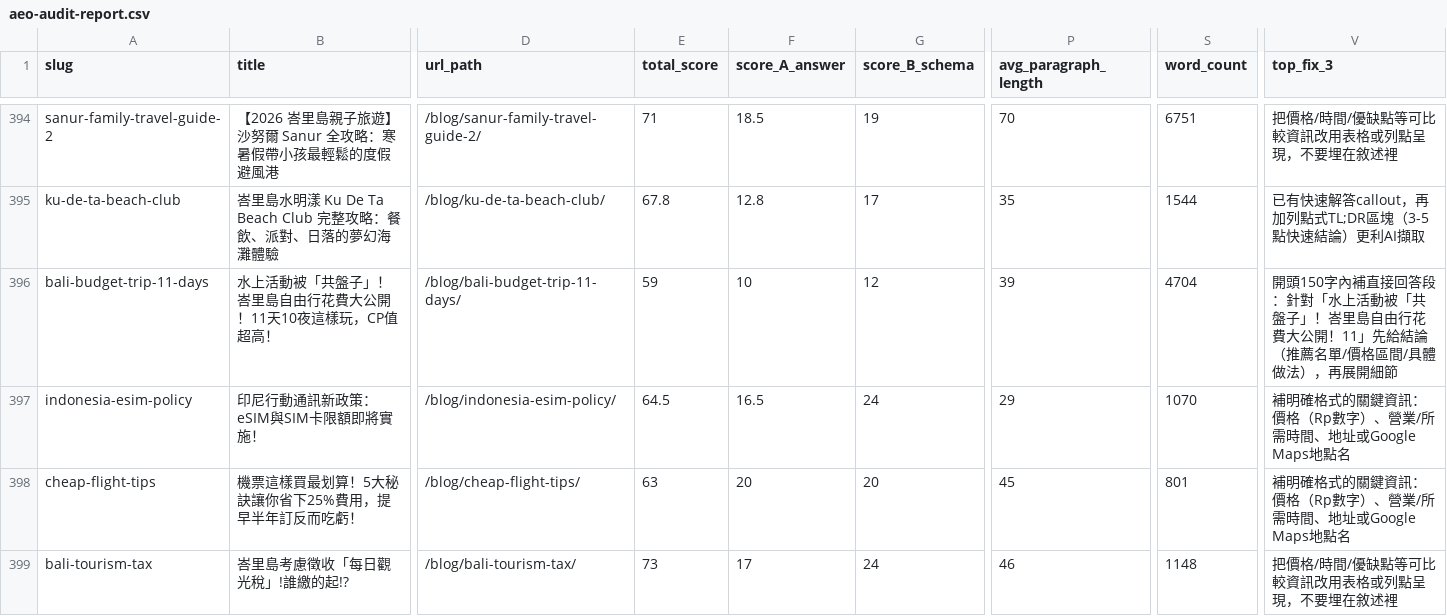
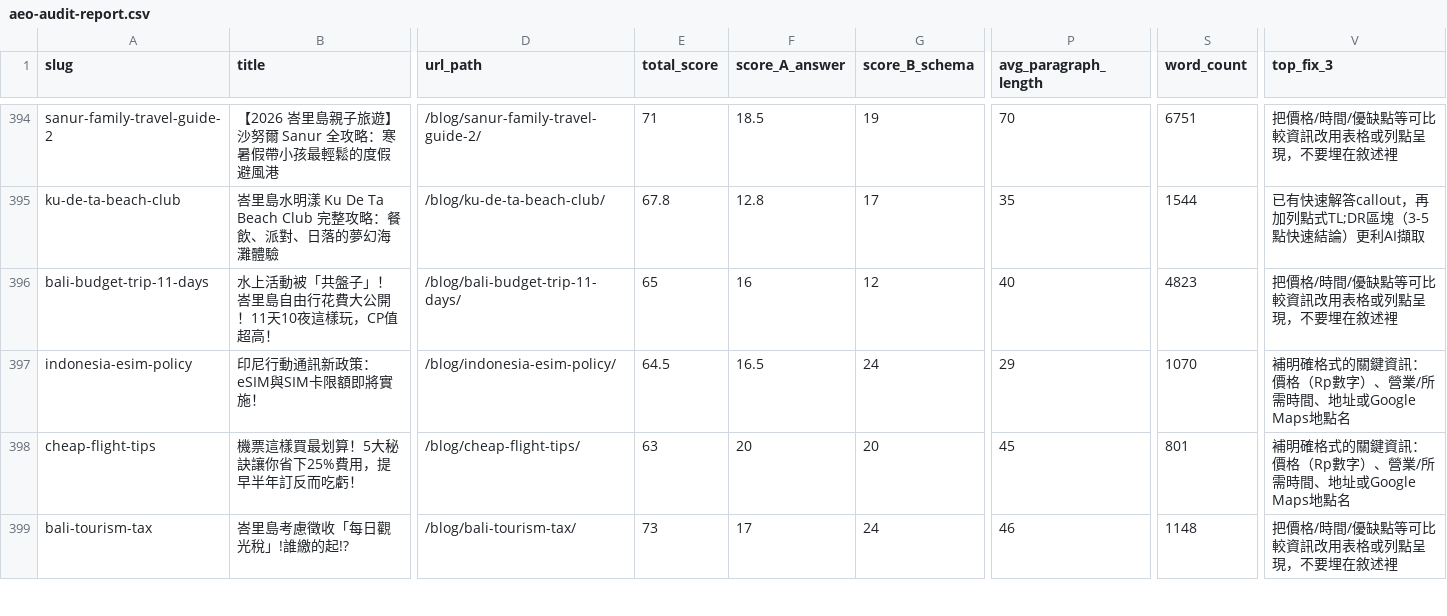
Before and after one commit to otbanha/baligo, a CSV file: aeo-audit-report.csv, drawn as a sheet; only a part is shown, gaps mark what is left out; the diff covers the shown part only; the diff names each change by its address in the sheet, - before the commit and + after, or states it on an @@ line.

```diff
--- a/aeo-audit-report.csv
+++ b/aeo-audit-report.csv
-E396 (total_score): 59
+E396 (total_score): 65
-F396 (score_A_answer): 10
+F396 (score_A_answer): 16
-P396 (avg_paragraph_length): 39
+P396 (avg_paragraph_length): 40
-S396 (word_count): 4704
+S396 (word_count): 4823
-V396 (top_fix_3): 開頭150字內補直接回答段：針對「水上活動被「共盤子」！峇里島自由行花費大公開！11」先給結論（推薦名單/價格區間/具體做法），再展開細節
+V396 (top_fix_3): 把價格/時間/優缺點等可比較資訊改用表格或列點呈現，不要埋在敘述裡
```
Also changed, not shown: 111 edited cells elsewhere in this file, 22 other files.
